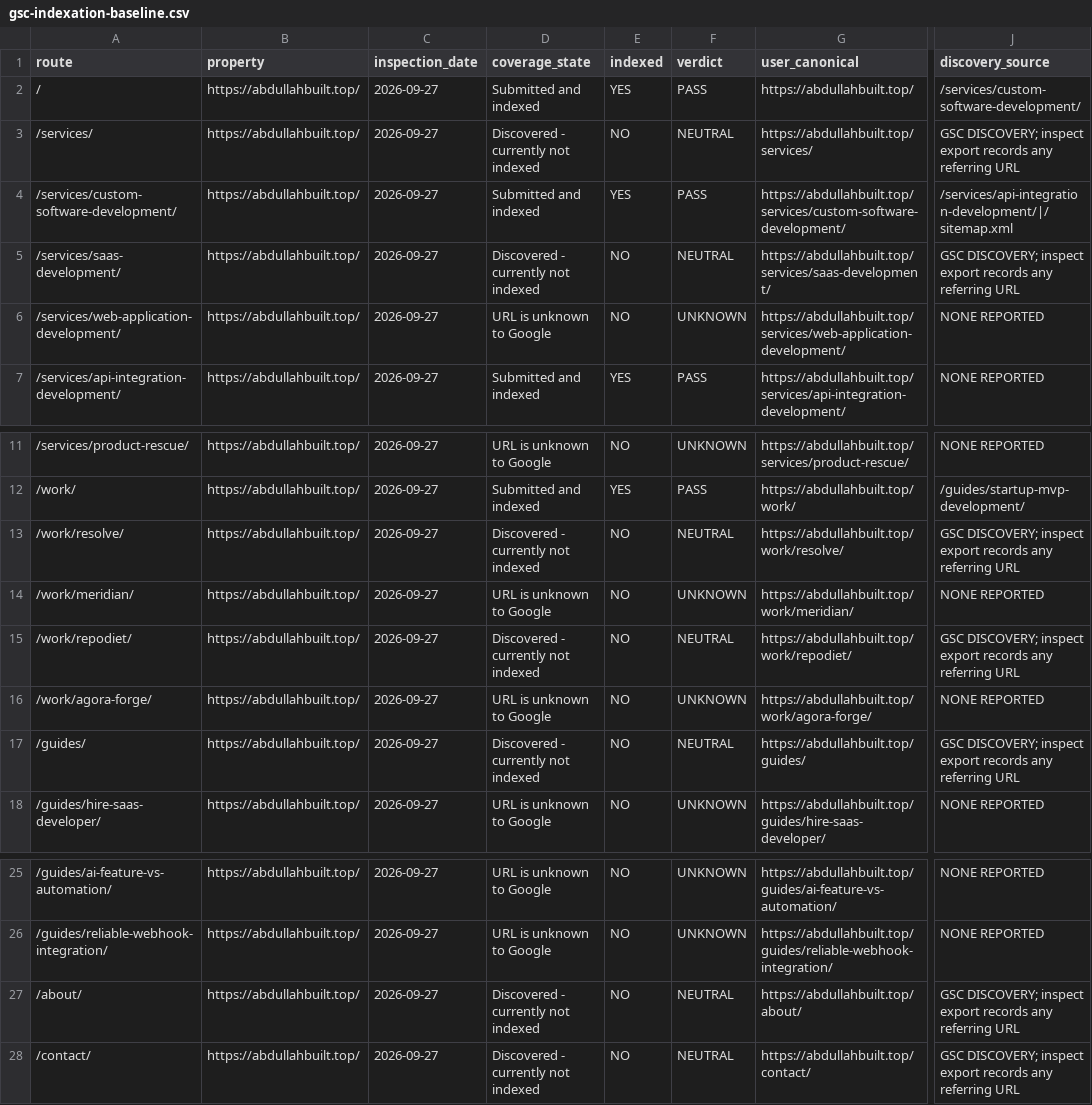
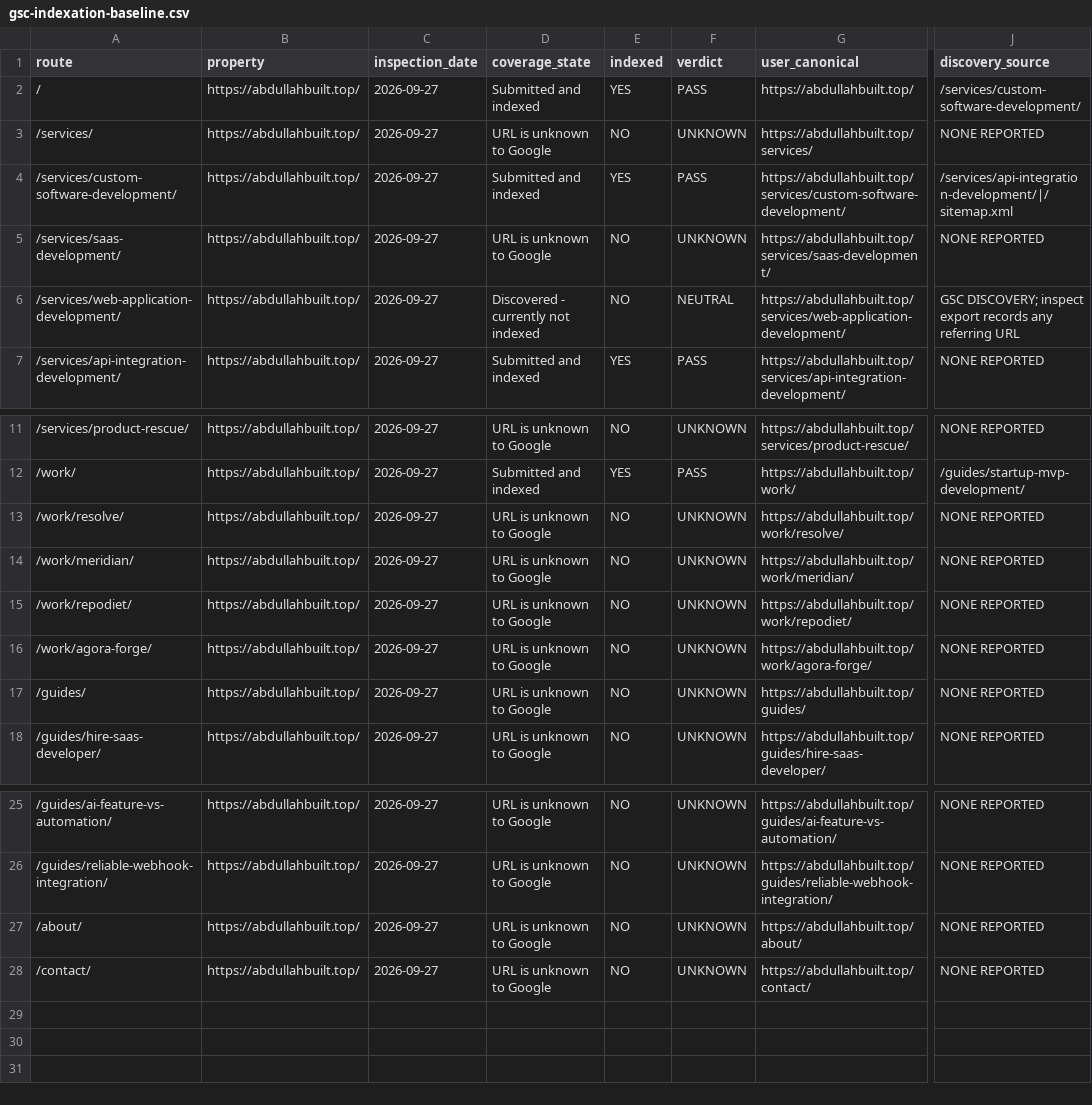
Before and after one commit to mabdullahbuilt-dev/abdullahbuilt-portfolio, a CSV file: docs/seo-data/gsc-indexation-baseline.csv, drawn as a sheet; only a part is shown, gaps mark what is left out; the diff names each change by its address in the sheet, - before the commit and + after, or states it on an @@ line.

```diff
--- a/docs/seo-data/gsc-indexation-baseline.csv
+++ b/docs/seo-data/gsc-indexation-baseline.csv
-D3 (coverage_state): Discovered - currently not indexed
+D3 (coverage_state): URL is unknown to Google
-F3 (verdict): NEUTRAL
+F3 (verdict): UNKNOWN
-J3 (discovery_source): GSC DISCOVERY; inspect export records any referring URL
+J3 (discovery_source): NONE REPORTED
-D5 (coverage_state): Discovered - currently not indexed
+D5 (coverage_state): URL is unknown to Google
-F5 (verdict): NEUTRAL
+F5 (verdict): UNKNOWN
-J5 (discovery_source): GSC DISCOVERY; inspect export records any referring URL
+J5 (discovery_source): NONE REPORTED
-D6 (coverage_state): URL is unknown to Google
+D6 (coverage_state): Discovered - currently not indexed
-F6 (verdict): UNKNOWN
+F6 (verdict): NEUTRAL
-J6 (discovery_source): NONE REPORTED
+J6 (discovery_source): GSC DISCOVERY; inspect export records any referring URL
-D13 (coverage_state): Discovered - currently not indexed
+D13 (coverage_state): URL is unknown to Google
-F13 (verdict): NEUTRAL
+F13 (verdict): UNKNOWN
-J13 (discovery_source): GSC DISCOVERY; inspect export records any referring URL
+J13 (discovery_source): NONE REPORTED
-D15 (coverage_state): Discovered - currently not indexed
+D15 (coverage_state): URL is unknown to Google
-F15 (verdict): NEUTRAL
+F15 (verdict): UNKNOWN
-J15 (discovery_source): GSC DISCOVERY; inspect export records any referring URL
+J15 (discovery_source): NONE REPORTED
-D17 (coverage_state): Discovered - currently not indexed
+D17 (coverage_state): URL is unknown to Google
-F17 (verdict): NEUTRAL
+F17 (verdict): UNKNOWN
-J17 (discovery_source): GSC DISCOVERY; inspect export records any referring URL
+J17 (discovery_source): NONE REPORTED
-D27:D28 (coverage_state): Discovered - currently not indexed
+D27:D28 (coverage_state): URL is unknown to Google
-F27:F28 (verdict): NEUTRAL
+F27:F28 (verdict): UNKNOWN
-J27:J28 (discovery_source): GSC DISCOVERY; inspect export records any referring URL
+J27:J28 (discovery_source): NONE REPORTED
```
Also changed, not shown: docs/seo-data/cta-audit.csv, docs/seo-data/internal-link-map.csv, 25 other files.
